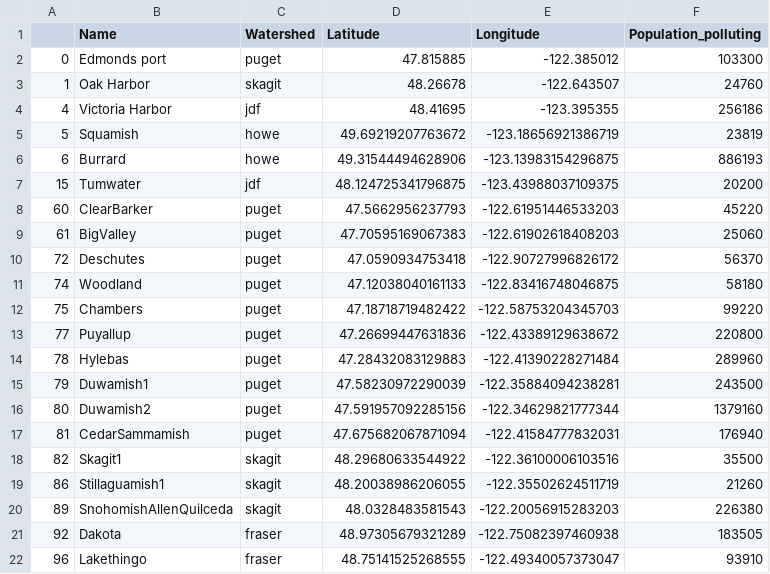
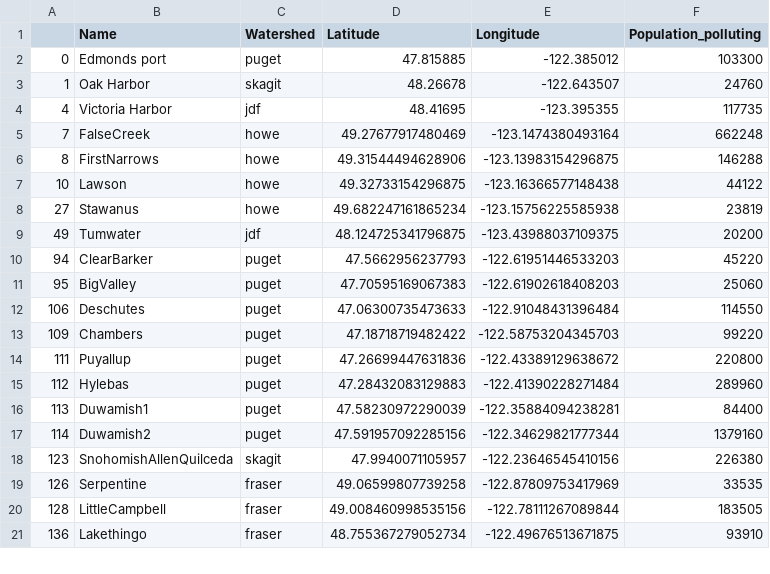
Before and after one commit to SalishSeaCast/analysis-jose, a CSV file: OParcels/Deploy_locations.csv, drawn as a sheet; only a part is shown; the diff covers the shown part only.

```diff
--- a/OParcels/Deploy_locations.csv
+++ b/OParcels/Deploy_locations.csv
@@ -3,20 +3,19 @@
 1,Oak Harbor,skagit,48.26678,-122.643507,24760
-4,Victoria Harbor,jdf,48.41695,-123.395355,256186
-5,Squamish,howe,49.69219207763672,-123.18656921386719,23819
-6,Burrard,howe,49.31544494628906,-123.13983154296875,886193
-15,Tumwater,jdf,48.124725341796875,-123.43988037109375,20200
-60,ClearBarker,puget,47.5662956237793,-122.61951446533203,45220
-61,BigValley,puget,47.70595169067383,-122.61902618408203,25060
-72,Deschutes,puget,47.0590934753418,-122.90727996826172,56370
-74,Woodland,puget,47.12038040161133,-122.83416748046875,58180
-75,Chambers,puget,47.18718719482422,-122.58753204345703,99220
-77,Puyallup,puget,47.26699447631836,-122.43389129638672,220800
-78,Hylebas,puget,47.28432083129883,-122.41390228271484,289960
-79,Duwamish1,puget,47.58230972290039,-122.35884094238281,243500
-80,Duwamish2,puget,47.591957092285156,-122.34629821777344,1379160
-81,CedarSammamish,puget,47.675682067871094,-122.41584777832031,176940
-82,Skagit1,skagit,48.29680633544922,-122.36100006103516,35500
-86,Stillaguamish1,skagit,48.20038986206055,-122.35502624511719,21260
-89,SnohomishAllenQuilceda,skagit,48.0328483581543,-122.20056915283203,226380
-92,Dakota,fraser,48.97305679321289,-122.75082397460938,183505
-96,Lakethingo,fraser,48.75141525268555,-122.49340057373047,93910
+4,Victoria Harbor,jdf,48.41695,-123.395355,117735
+7,FalseCreek,howe,49.27677917480469,-123.1474380493164,662248
+8,FirstNarrows,howe,49.31544494628906,-123.13983154296875,146288
+10,Lawson,howe,49.32733154296875,-123.16366577148438,44122
+27,Stawanus,howe,49.682247161865234,-123.15756225585938,23819
+49,Tumwater,jdf,48.124725341796875,-123.43988037109375,20200
+94,ClearBarker,puget,47.5662956237793,-122.61951446533203,45220
+95,BigValley,puget,47.70595169067383,-122.61902618408203,25060
+106,Deschutes,puget,47.06300735473633,-122.91048431396484,114550
+109,Chambers,puget,47.18718719482422,-122.58753204345703,99220
+111,Puyallup,puget,47.26699447631836,-122.43389129638672,220800
+112,Hylebas,puget,47.28432083129883,-122.41390228271484,289960
+113,Duwamish1,puget,47.58230972290039,-122.35884094238281,84400
+114,Duwamish2,puget,47.591957092285156,-122.34629821777344,1379160
+123,SnohomishAllenQuilceda,skagit,47.9940071105957,-122.23646545410156,226380
+126,Serpentine,fraser,49.06599807739258,-122.87809753417969,33535
+128,LittleCampbell,fraser,49.008460998535156,-122.78111267089844,183505
+136,Lakethingo,fraser,48.755367279052734,-122.49676513671875,93910
```
Also changed, not shown: 1 removed row and 7 edited cells elsewhere in this file, notebooks/Rivers-MP/Washington_pop.csv, notebooks/Rivers-MP/popu.csv, 10 other files.
